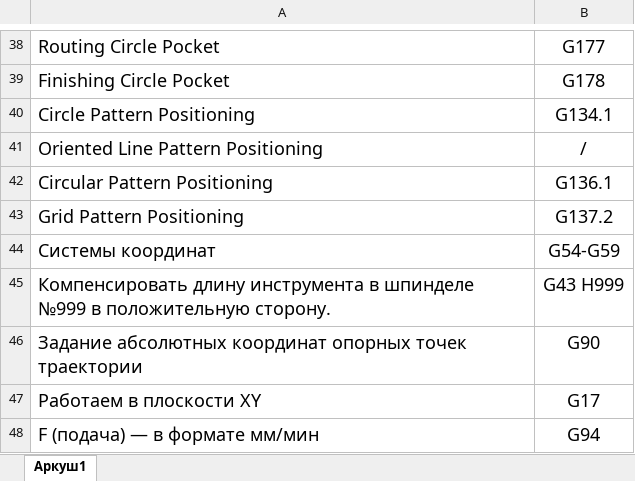
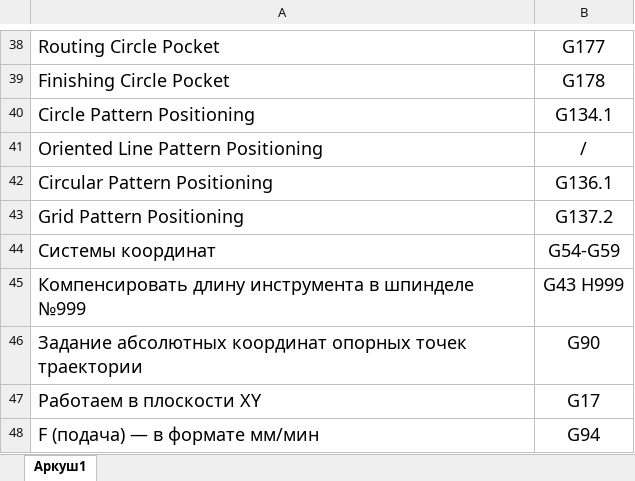
Before and after one commit to texmpo/texmpo, an Excel workbook: SYNTEC G CODE.xlsx, sheet Аркуш1, drawn as a sheet; only a part is shown, gaps mark what is left out; values as stored, in another font and other column widths than the file's, no borders; the diff names each change by its address in the sheet, - before the commit and + after, or states it on an @@ line.

```diff
--- a/SYNTEC G CODE.xlsx (sheet Аркуш1)
+++ b/SYNTEC G CODE.xlsx (sheet Аркуш1)
-A45: …шпинделе №999 в положительную сторону.
+A45: …шпинделе №999
```
Also changed, not shown: SYNTEC M CODE.xlsx, 19 other files.
